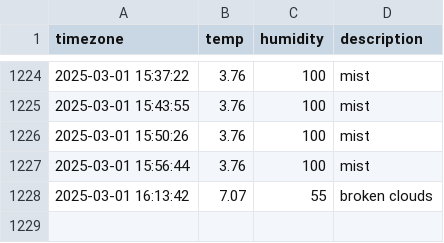
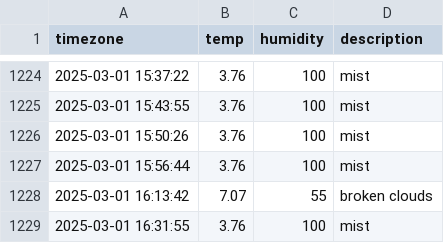
Before and after one commit to Heeju99/seoul_weather, a CSV file: seoul_weather.csv, drawn as a sheet; only a part is shown, gaps mark what is left out; the diff names each change by its address in the sheet, - before the commit and + after, or states it on an @@ line.

```diff
--- a/seoul_weather.csv
+++ b/seoul_weather.csv
+row 1229: 2025-03-01 16:31:55 | 3.76 | 100 | mist
```
